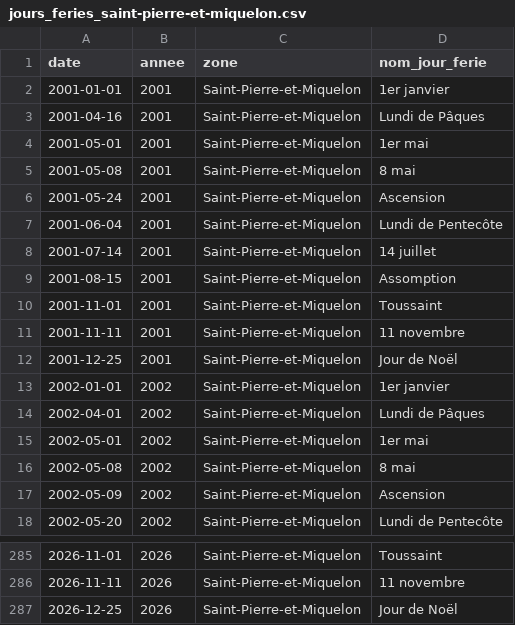
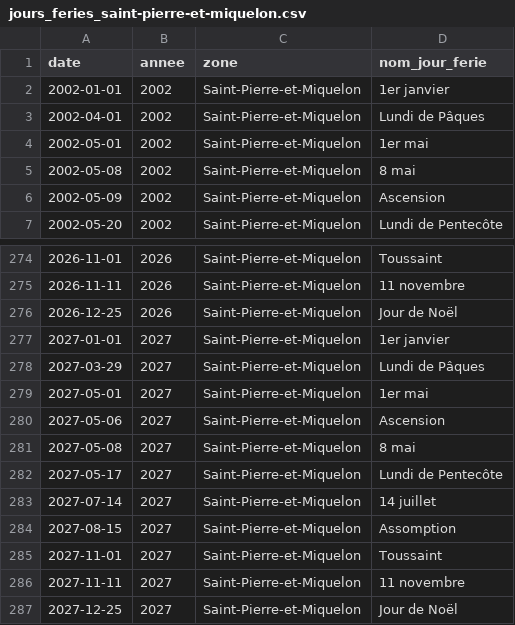
Before and after one commit to etalab/jours-feries-france-data, a CSV file: data/csv/jours_feries_saint-pierre-et-miquelon.csv, drawn as a sheet; only a part is shown, gaps mark what is left out; removed rows and columns are numbered as before the commit, all else as after; the diff covers the shown part only; the diff names each change by its address in the sheet, - before the commit and + after, or states it on an @@ line.

```diff
--- a/data/csv/jours_feries_saint-pierre-et-miquelon.csv
+++ b/data/csv/jours_feries_saint-pierre-et-miquelon.csv
-row 2: 2001-01-01 | 2001 | Saint-Pierre-et-Miquelon | 1er janvier
-row 3: 2001-04-16 | 2001 | Saint-Pierre-et-Miquelon | Lundi de Pâques
-row 4: 2001-05-01 | 2001 | Saint-Pierre-et-Miquelon | 1er mai
-row 5: 2001-05-08 | 2001 | Saint-Pierre-et-Miquelon | 8 mai
-row 6: 2001-05-24 | 2001 | Saint-Pierre-et-Miquelon | Ascension
-row 7: 2001-06-04 | 2001 | Saint-Pierre-et-Miquelon | Lundi de Pentecôte
-row 8: 2001-07-14 | 2001 | Saint-Pierre-et-Miquelon | 14 juillet
-row 9: 2001-08-15 | 2001 | Saint-Pierre-et-Miquelon | Assomption
-row 10: 2001-11-01 | 2001 | Saint-Pierre-et-Miquelon | Toussaint
-row 11: 2001-11-11 | 2001 | Saint-Pierre-et-Miquelon | 11 novembre
-row 12: 2001-12-25 | 2001 | Saint-Pierre-et-Miquelon | Jour de Noël
+row 277: 2027-01-01 | 2027 | Saint-Pierre-et-Miquelon | 1er janvier
+row 278: 2027-03-29 | 2027 | Saint-Pierre-et-Miquelon | Lundi de Pâques
+row 279: 2027-05-01 | 2027 | Saint-Pierre-et-Miquelon | 1er mai
+row 280: 2027-05-06 | 2027 | Saint-Pierre-et-Miquelon | Ascension
+row 281: 2027-05-08 | 2027 | Saint-Pierre-et-Miquelon | 8 mai
+row 282: 2027-05-17 | 2027 | Saint-Pierre-et-Miquelon | Lundi de Pentecôte
+row 283: 2027-07-14 | 2027 | Saint-Pierre-et-Miquelon | 14 juillet
+row 284: 2027-08-15 | 2027 | Saint-Pierre-et-Miquelon | Assomption
+row 285: 2027-11-01 | 2027 | Saint-Pierre-et-Miquelon | Toussaint
+row 286: 2027-11-11 | 2027 | Saint-Pierre-et-Miquelon | 11 novembre
+row 287: 2027-12-25 | 2027 | Saint-Pierre-et-Miquelon | Jour de Noël
```
Also changed, not shown: 1 moved row elsewhere in this file, data/csv/jours_feries_alsace-moselle.csv, data/csv/jours_feries_saint-barthelemy.csv, 40 other files.
